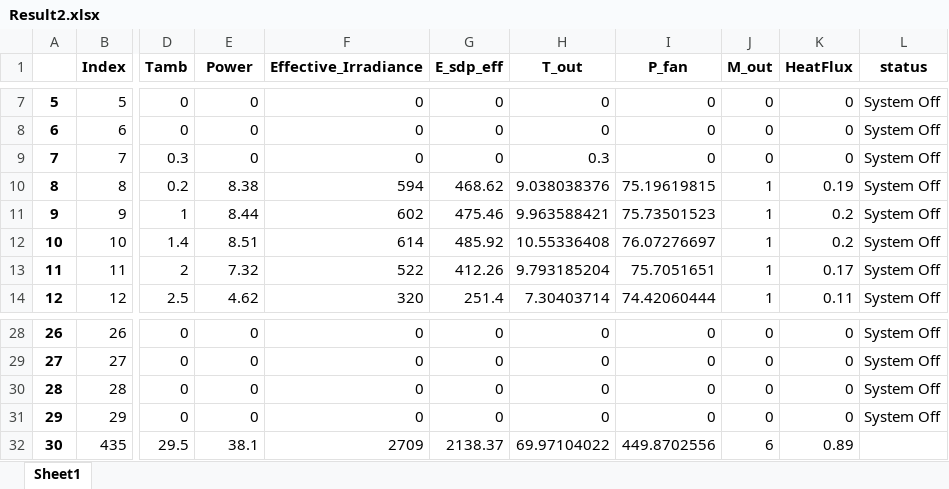
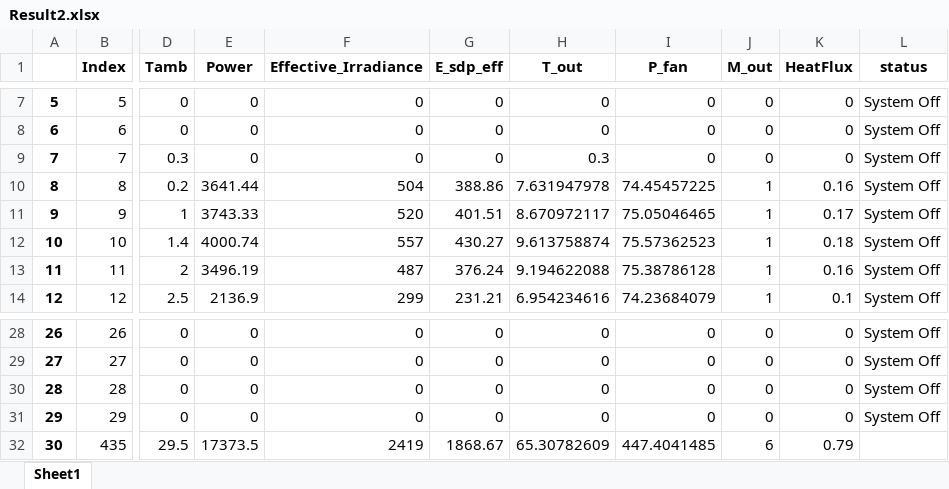
Before and after one commit to hamzaable/Modelling-of-Solar-Roof-Tiles, an Excel workbook: Result2.xlsx, sheet Sheet1, drawn as a sheet; only a part is shown, gaps mark what is left out; values as stored, in another font and other column widths than the file's, no borders; the diff covers the shown part only; the diff names each change by its address in the sheet, - before the commit and + after, or states it on an @@ line.

```diff
--- a/Result2.xlsx (sheet Sheet1)
+++ b/Result2.xlsx (sheet Sheet1)
-E10 (Power): 8.38
+E10 (Power): 3641.44
-F10 (Effective_Irradiance): 594
+F10 (Effective_Irradiance): 504
-G10 (E_sdp_eff): 468.62
+G10 (E_sdp_eff): 388.86
-H10 (T_out): 9.038038376
+H10 (T_out): 7.631947978
-I10 (P_fan): 75.19619815
+I10 (P_fan): 74.45457225
-K10 (HeatFlux): 0.19
+K10 (HeatFlux): 0.16
-E11 (Power): 8.44
+E11 (Power): 3743.33
-F11 (Effective_Irradiance): 602
+F11 (Effective_Irradiance): 520
-G11 (E_sdp_eff): 475.46
+G11 (E_sdp_eff): 401.51
-H11 (T_out): 9.963588421
+H11 (T_out): 8.670972117
-I11 (P_fan): 75.73501523
+I11 (P_fan): 75.05046465
-K11 (HeatFlux): 0.2
+K11 (HeatFlux): 0.17
-E12 (Power): 8.51
+E12 (Power): 4000.74
-F12 (Effective_Irradiance): 614
+F12 (Effective_Irradiance): 557
-G12 (E_sdp_eff): 485.92
+G12 (E_sdp_eff): 430.27
-H12 (T_out): 10.55336408
+H12 (T_out): 9.613758874
-I12 (P_fan): 76.07276697
+I12 (P_fan): 75.57362523
-K12 (HeatFlux): 0.2
+K12 (HeatFlux): 0.18
-E13 (Power): 7.32
+E13 (Power): 3496.19
-F13 (Effective_Irradiance): 522
+F13 (Effective_Irradiance): 487
-G13 (E_sdp_eff): 412.26
+G13 (E_sdp_eff): 376.24
-H13 (T_out): 9.793185204
+H13 (T_out): 9.194622088
-I13 (P_fan): 75.7051651
+I13 (P_fan): 75.38786128
-K13 (HeatFlux): 0.17
+K13 (HeatFlux): 0.16
-E14 (Power): 4.62
+E14 (Power): 2136.9
-F14 (Effective_Irradiance): 320
+F14 (Effective_Irradiance): 299
-G14 (E_sdp_eff): 251.4
+G14 (E_sdp_eff): 231.21
-H14 (T_out): 7.30403714
+H14 (T_out): 6.954234616
-I14 (P_fan): 74.42060444
+I14 (P_fan): 74.23684079
-K14 (HeatFlux): 0.11
+K14 (HeatFlux): 0.1
-E32 (Power): 38.1
+E32 (Power): 17373.5
-F32 (Effective_Irradiance): 2709
+F32 (Effective_Irradiance): 2419
-G32 (E_sdp_eff): 2138.37
+G32 (E_sdp_eff): 1868.67
-H32 (T_out): 69.97104022
+H32 (T_out): 65.30782609
-I32 (P_fan): 449.8702556
+I32 (P_fan): 447.4041485
-K32 (HeatFlux): 0.89
+K32 (HeatFlux): 0.79
```
Also changed, not shown: 5 edited cells elsewhere in this sheet, Results1.xlsx, 7 other files.
